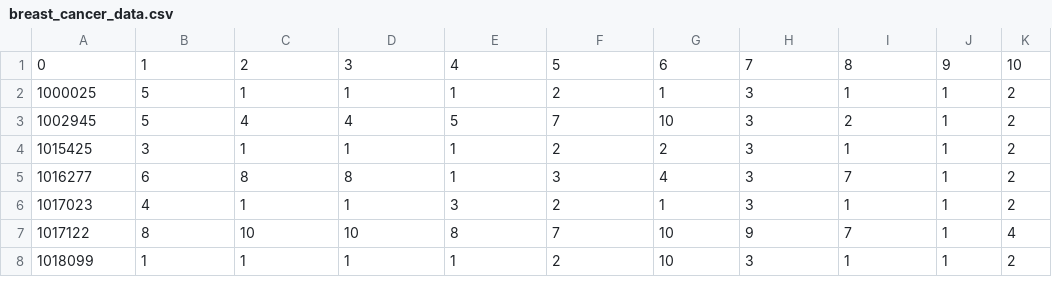
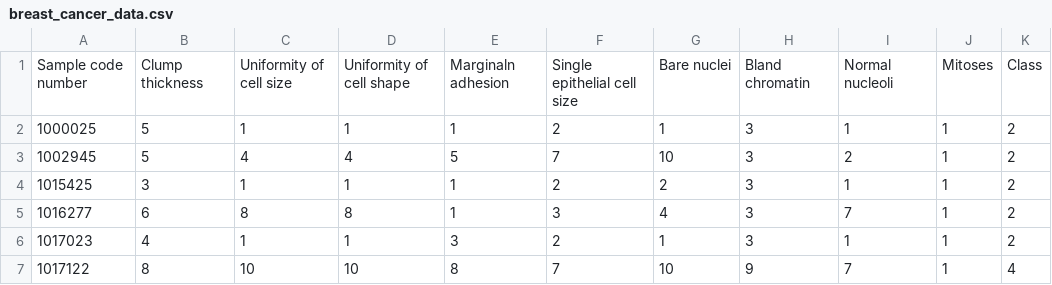
Before and after one commit to Ritik1507/breast_cancer, a CSV file: artifacts/data_ingestion/breast_cancer_data.csv, drawn as a sheet; only a part is shown; the shorter side is filled out with more unchanged rows; removed rows and columns are numbered as before the commit, all else as after; the diff names each change by its address in the sheet, - before the commit and + after, or states it on an @@ line.

Commit message:
data transformation updated

```diff
--- a/artifacts/data_ingestion/breast_cancer_data.csv
+++ b/artifacts/data_ingestion/breast_cancer_data.csv
-row 1: 0 | 1 | 2 | 3 | 4 | 5 | 6 | 7 | 8 | 9 | 10
+row 1: Sample code number | Clump thickness | Uniformity of cell size | Uniformity of cell shape | Marginaln adhesion | Single epithelial cell size | Bare nuclei | Bland chromatin | Normal nucleoli | Mitoses | Class
```
Also changed, not shown: research/breast_cancer_data.csv, 13 other files.
